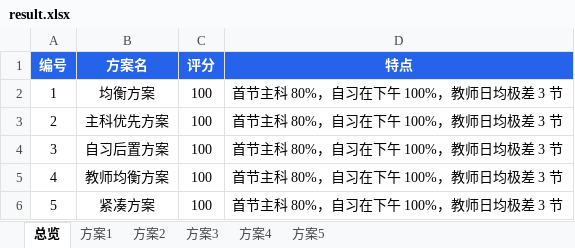
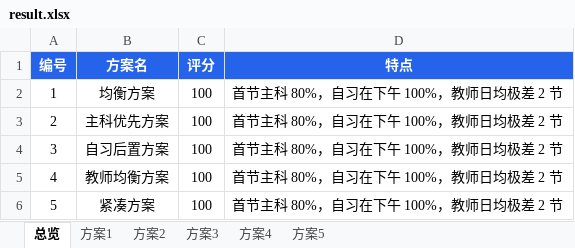
Before and after one commit to dustcpu/schedule, an Excel workbook: 测试存档/2026-09-26-连堂修复验证/25班-引擎实测/result.xlsx, sheet 总览, drawn as a sheet; values as stored, in another font and other column widths than the file's, no borders; the diff names each change by its address in the sheet, - before the commit and + after, or states it on an @@ line.

```diff
--- a/测试存档/2026-09-26-连堂修复验证/25班-引擎实测/result.xlsx (sheet 总览)
+++ b/测试存档/2026-09-26-连堂修复验证/25班-引擎实测/result.xlsx (sheet 总览)
-D2:D6 (特点): 首节主科 80%，自习在下午 100%，教师日均极差 3 节
+D2:D6 (特点): 首节主科 80%，自习在下午 100%，教师日均极差 2 节
```
Also changed, not shown: sheet 方案5, sheet 方案2, sheet 方案3, sheet 方案4, sheet 方案1, 3 other files.
